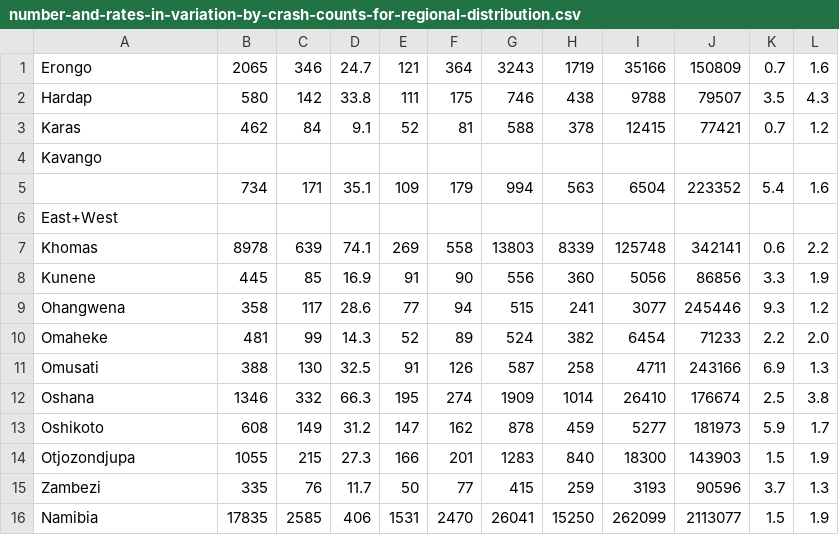
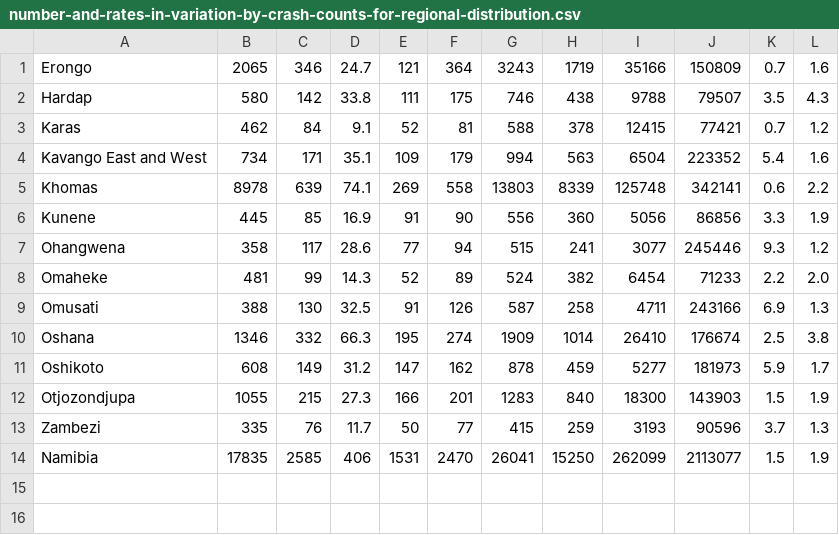
Before and after one commit to abrie/NamOpenData2018, a CSV file: extracted/number-and-rates-in-variation-by-crash-counts-for-regional-distribution.csv, drawn as a sheet; removed rows and columns are numbered as before the commit, all else as after; the diff names each change by its address in the sheet, - before the commit and + after, or states it on an @@ line.

Commit message:
Fixed broken row.

```diff
--- a/extracted/number-and-rates-in-variation-by-crash-counts-for-regional-distribution.csv
+++ b/extracted/number-and-rates-in-variation-by-crash-counts-for-regional-distribution.csv
-row 4: Kavango
-A4: (empty)
+A4: Kavango East and West
-row 6: East+West
```
